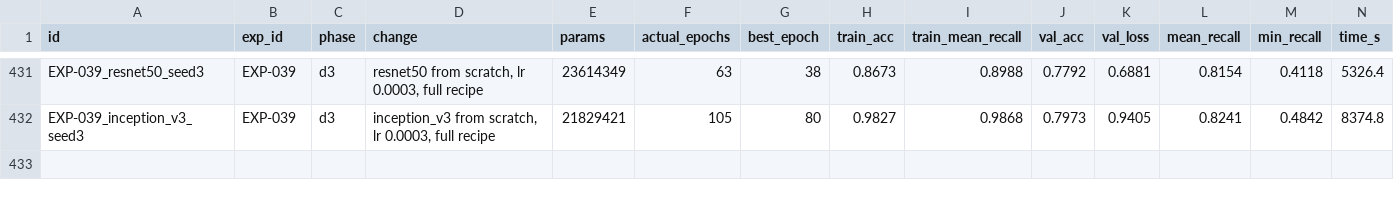
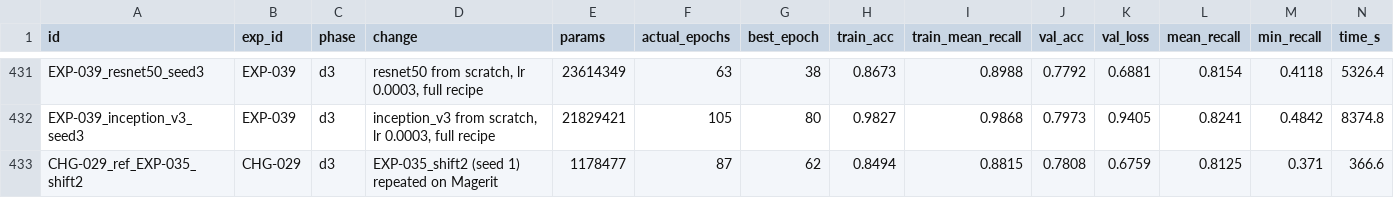
Before and after one commit to alexsierra45/image-recognition, a CSV file: experiments/experiments.csv, drawn as a sheet; only a part is shown, gaps mark what is left out; rows hold the shown columns only; the diff names each change by its address in the sheet, - before the commit and + after, or states it on an @@ line.

```diff
--- a/experiments/experiments.csv
+++ b/experiments/experiments.csv
+row 433: CHG-029_ref_EXP-035_shift2 | CHG-029 | d3 | EXP-035_shift2 (seed 1) repeated on Magerit | 1178477 | 87 | 62 | 0.8494 | 0.8815 | 0.7808 | 0.6759 | 0.8125 | 0.371 | 366.6
```
Also changed, not shown: 4 other files.
